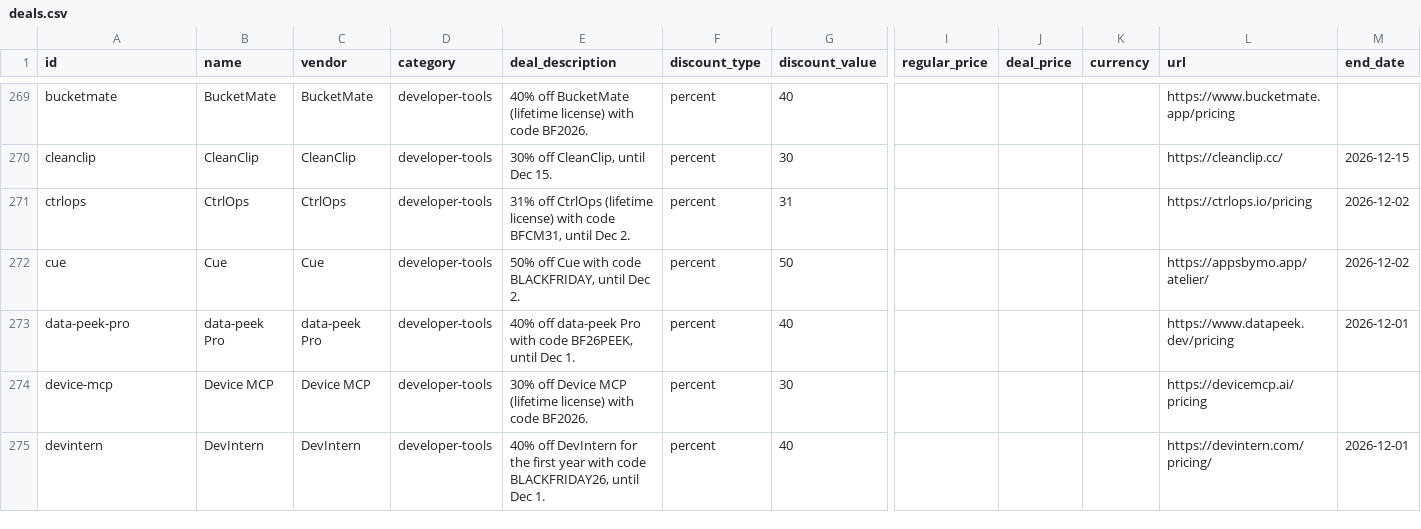
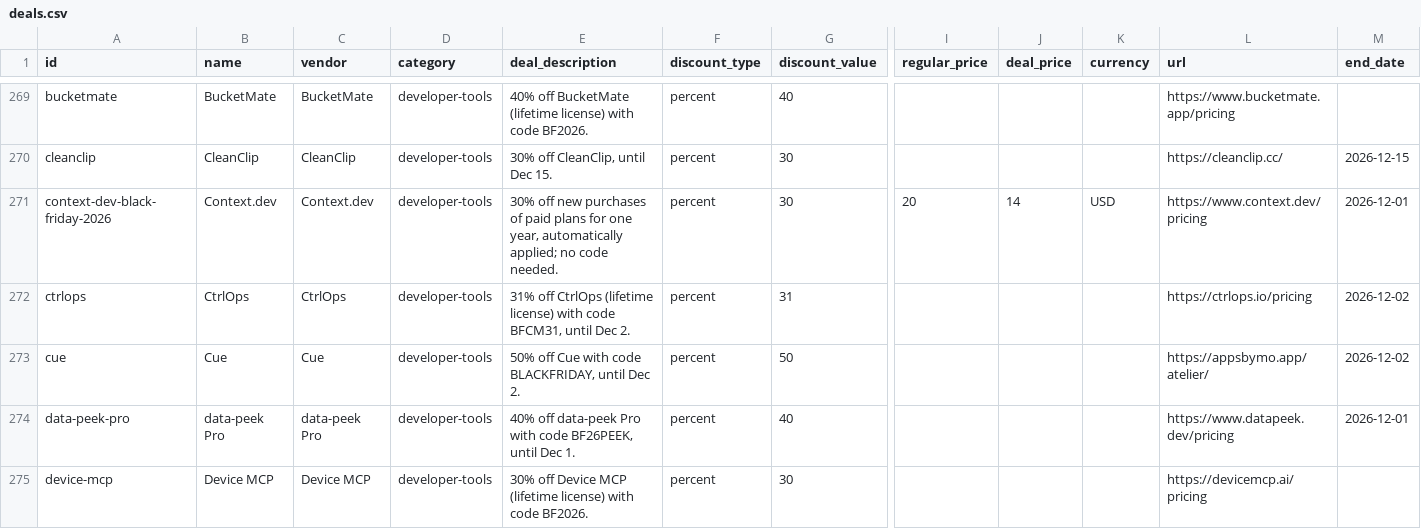
Before and after one commit to nick-choudhary/dealsdrop, a CSV file: generated/deals.csv, drawn as a sheet; only a part is shown, gaps mark what is left out; the shorter side is filled out with more unchanged rows; rows hold the shown columns only; the diff names each change by its address in the sheet, - before the commit and + after, or states it on an @@ line.

Commit message:
Add Context.dev Black Friday 2026 deal

```diff
--- a/generated/deals.csv
+++ b/generated/deals.csv
+row 271: context-dev-black-friday-2026 | Context.dev | Context.dev | developer-tools | 30% off new purchases of paid plans for one year, automatically applied; no code needed. | percent | 30 | 20 | 14 | USD | https://www.context.dev/pricing | 2026-12-01
```
Also changed, not shown: 3 other files.
